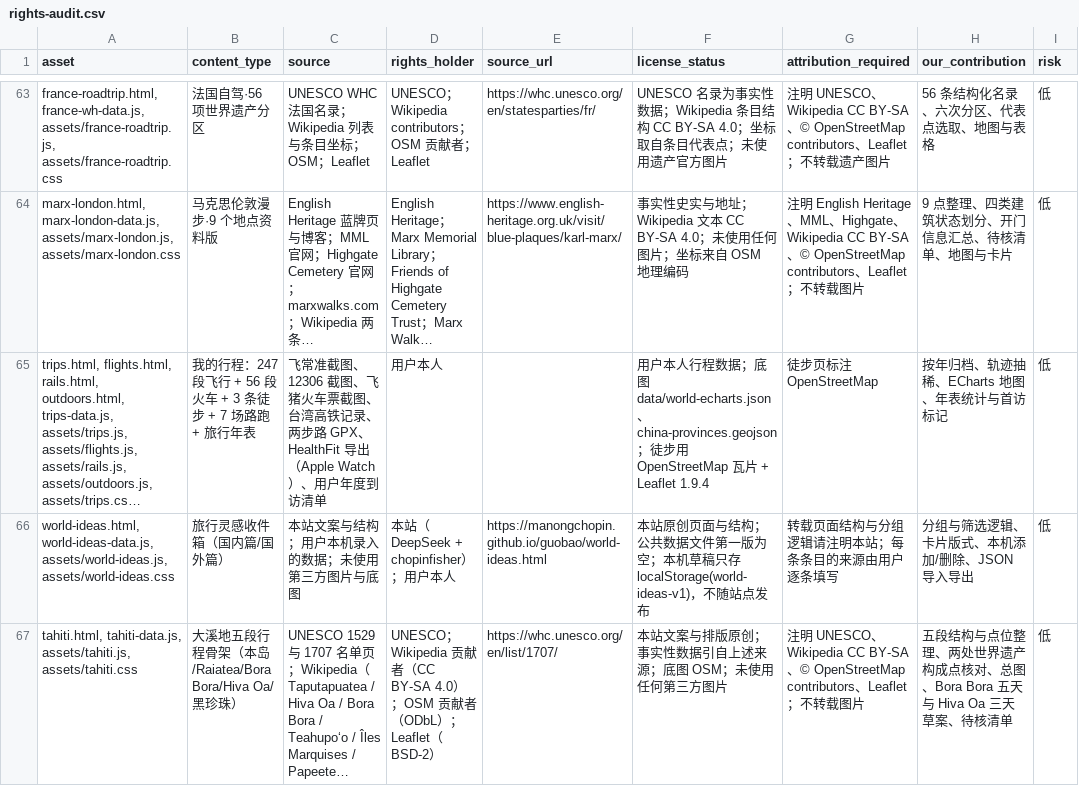
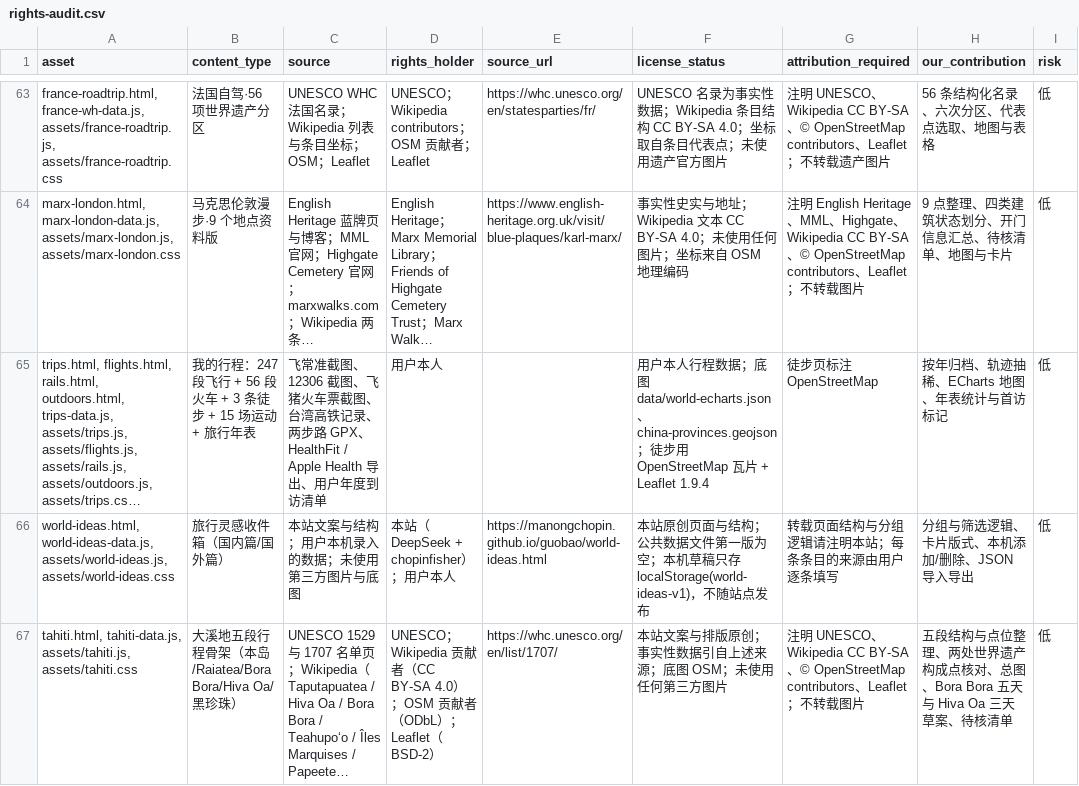
Before and after one commit to manongchopin/guobao, a CSV file: rights-audit.csv, drawn as a sheet; only a part is shown, gaps mark what is left out; long unchanged cells end in …; the diff names each change by its address in the sheet, - before the commit and + after, or states it on an @@ line.

Commit message:
Add 8 long activities from Apple Health

```diff
--- a/rights-audit.csv
+++ b/rights-audit.csv
-B65 (content_type): 我的行程：247 段飞行 + 56 段火车 + 3 条徒步 + 7 场路跑 + 旅行年表
+B65 (content_type): 我的行程：247 段飞行 + 56 段火车 + 3 条徒步 + 15 场运动 + 旅行年表
-C65 (source): …GPX、HealthFit 导出（Apple Watch）、用户年…
+C65 (source): …GPX、HealthFit / Apple Health 导出、用户年…
```
Also changed, not shown: 6 other files.
